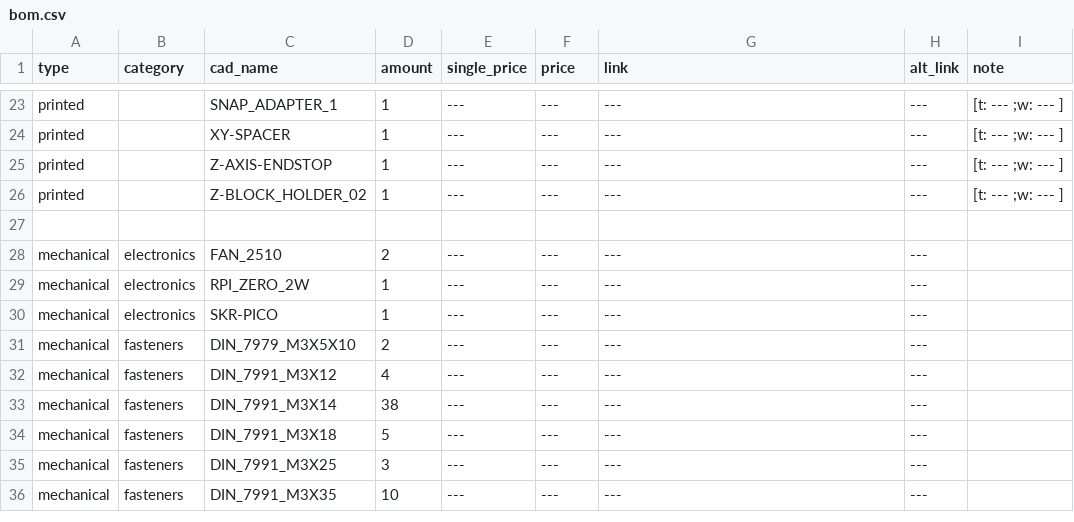
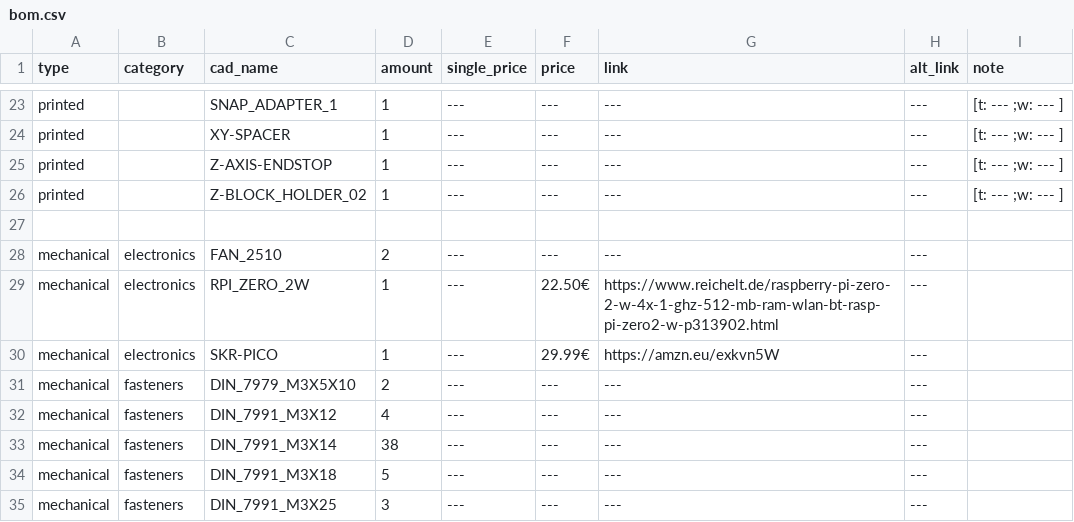
Before and after one commit to Audiotronix/Positron_LT, a CSV file: Parts/bom.csv, drawn as a sheet; only a part is shown, gaps mark what is left out; the shorter side is filled out with more unchanged rows.

Commit message:
Update bom.csv

```diff
--- a/Parts/bom.csv
+++ b/Parts/bom.csv
@@ -28,4 +28,4 @@ printed,,Z-BLOCK_HOLDER_02,1,---,---,---,---,[t: --- ;w: --- ]
 mechanical,electronics,FAN_2510,2,---,---,---,---,
-mechanical,electronics,RPI_ZERO_2W,1,---,---,---,---,
-mechanical,electronics,SKR-PICO,1,---,---,---,---,
+mechanical,electronics,RPI_ZERO_2W,1,---,22.50€,https://www.reichelt.de/raspberry-pi-zero-2-w-4x-1-ghz-512-mb-ram-wlan-bt-rasp-pi-zero2-w-p313902.html,---,
+mechanical,electronics,SKR-PICO,1,---,29.99€,https://amzn.eu/exkvn5W,---,
 mechanical,fasteners,DIN_7979_M3X5X10,2,---,---,---,---,
```
